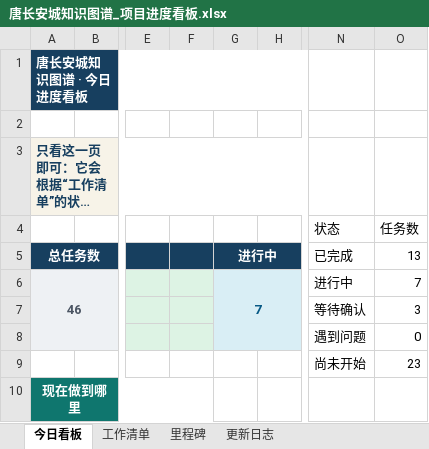
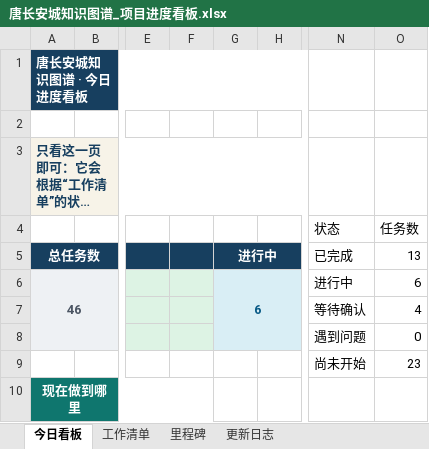
Before and after one commit to RIiiiiii-t/tang-changan-knowledge-graph, an Excel workbook: 00-项目总览/唐长安城知识图谱_项目进度看板.xlsx, sheet 今日看板, drawn as a sheet; only a part is shown, gaps mark what is left out; long unchanged cells end in …; values as stored, in another font and other column widths than the file's, no borders; charts and pictures not drawn; the diff covers the shown part only; the diff names each change by its address in the sheet, - before the commit and + after, or states it on an @@ line.

```diff
--- a/00-项目总览/唐长安城知识图谱_项目进度看板.xlsx (sheet 今日看板)
+++ b/00-项目总览/唐长安城知识图谱_项目进度看板.xlsx (sheet 今日看板)
-G6: 7
+G6: 6
-O6 (任务数): 7
+O6 (任务数): 6
-O7 (任务数): 3
+O7 (任务数): 4
```
Also changed, not shown: 3 edited cells elsewhere in this sheet, sheet 工作清单, sheet 更新日志, charts or pictures, 05-Excel数据/小型样例_第1批_文献片段与基础对象_v1.xlsx.
